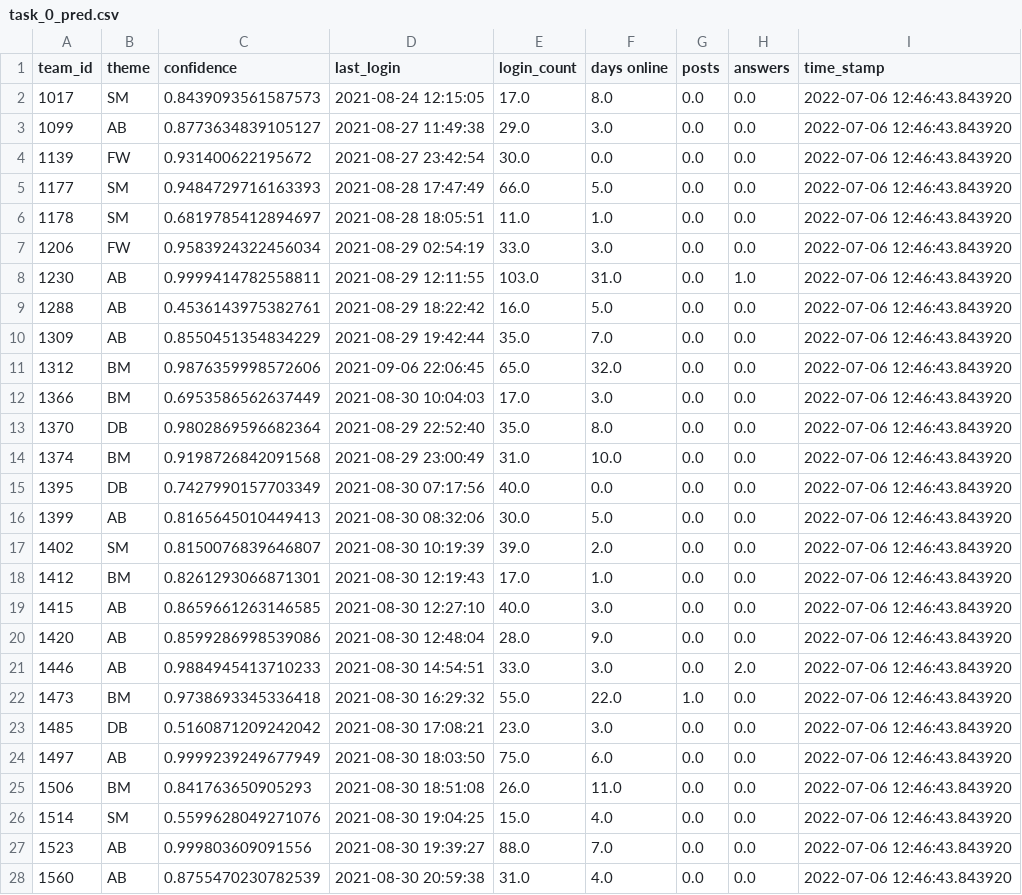
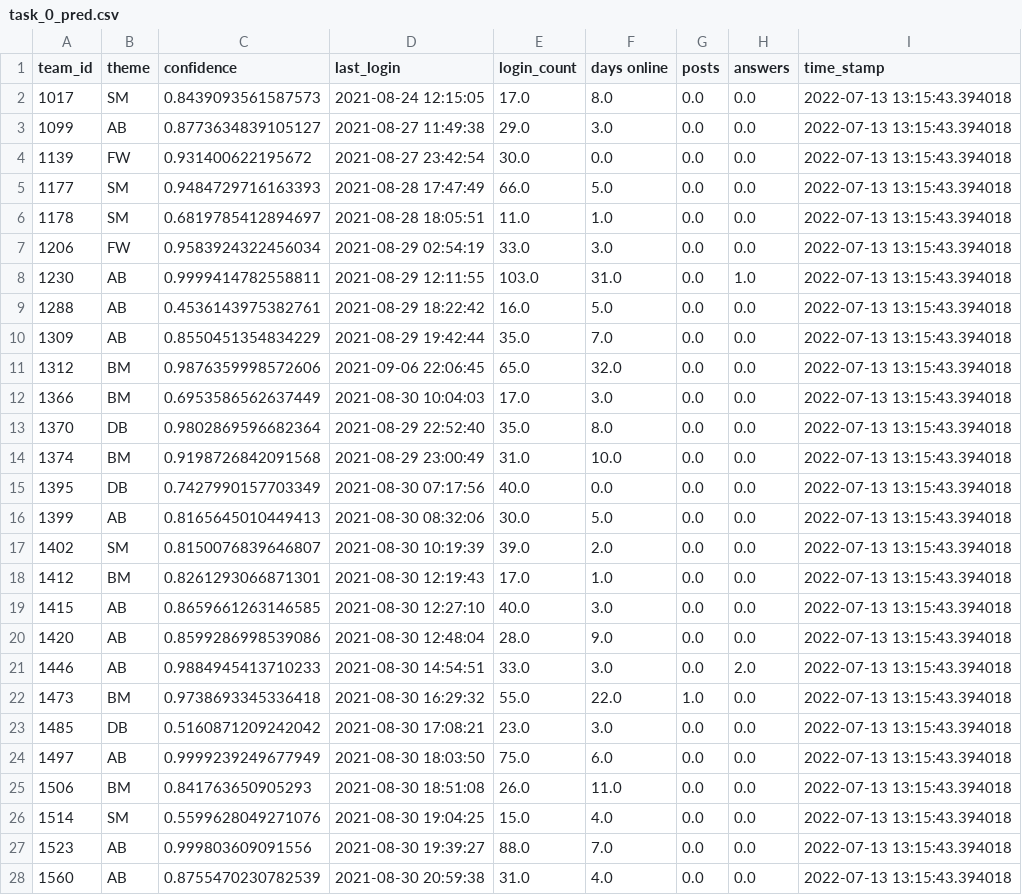
Before and after one commit to eYLAD-eYSIP2022/eYLAD, a CSV file: pred_csv_files/task_0_pred.csv, drawn as a sheet; only a part is shown; the diff covers the shown part only.

```diff
--- a/pred_csv_files/task_0_pred.csv
+++ b/pred_csv_files/task_0_pred.csv
@@ -1,28 +1,28 @@
 team_id,theme,confidence,last_login,login_count,days online,posts,answers,time_stamp
-1017,SM,0.8439093561587573,2021-08-24 12:15:05,17.0,8.0,0.0,0.0,2022-07-06 12:46:43.843920
-1099,AB,0.8773634839105127,2021-08-27 11:49:38,29.0,3.0,0.0,0.0,2022-07-06 12:46:43.843920
-1139,FW,0.931400622195672,2021-08-27 23:42:54,30.0,0.0,0.0,0.0,2022-07-06 12:46:43.843920
-1177,SM,0.9484729716163393,2021-08-28 17:47:49,66.0,5.0,0.0,0.0,2022-07-06 12:46:43.843920
-1178,SM,0.6819785412894697,2021-08-28 18:05:51,11.0,1.0,0.0,0.0,2022-07-06 12:46:43.843920
-1206,FW,0.9583924322456034,2021-08-29 02:54:19,33.0,3.0,0.0,0.0,2022-07-06 12:46:43.843920
-1230,AB,0.9999414782558811,2021-08-29 12:11:55,103.0,31.0,0.0,1.0,2022-07-06 12:46:43.843920
-1288,AB,0.4536143975382761,2021-08-29 18:22:42,16.0,5.0,0.0,0.0,2022-07-06 12:46:43.843920
-1309,AB,0.8550451354834229,2021-08-29 19:42:44,35.0,7.0,0.0,0.0,2022-07-06 12:46:43.843920
-1312,BM,0.9876359998572606,2021-09-06 22:06:45,65.0,32.0,0.0,0.0,2022-07-06 12:46:43.843920
-1366,BM,0.6953586562637449,2021-08-30 10:04:03,17.0,3.0,0.0,0.0,2022-07-06 12:46:43.843920
-1370,DB,0.9802869596682364,2021-08-29 22:52:40,35.0,8.0,0.0,0.0,2022-07-06 12:46:43.843920
-1374,BM,0.9198726842091568,2021-08-29 23:00:49,31.0,10.0,0.0,0.0,2022-07-06 12:46:43.843920
-1395,DB,0.7427990157703349,2021-08-30 07:17:56,40.0,0.0,0.0,0.0,2022-07-06 12:46:43.843920
-1399,AB,0.8165645010449413,2021-08-30 08:32:06,30.0,5.0,0.0,0.0,2022-07-06 12:46:43.843920
-1402,SM,0.8150076839646807,2021-08-30 10:19:39,39.0,2.0,0.0,0.0,2022-07-06 12:46:43.843920
-1412,BM,0.8261293066871301,2021-08-30 12:19:43,17.0,1.0,0.0,0.0,2022-07-06 12:46:43.843920
-1415,AB,0.8659661263146585,2021-08-30 12:27:10,40.0,3.0,0.0,0.0,2022-07-06 12:46:43.843920
-1420,AB,0.8599286998539086,2021-08-30 12:48:04,28.0,9.0,0.0,0.0,2022-07-06 12:46:43.843920
-1446,AB,0.9884945413710233,2021-08-30 14:54:51,33.0,3.0,0.0,2.0,2022-07-06 12:46:43.843920
-1473,BM,0.9738693345336418,2021-08-30 16:29:32,55.0,22.0,1.0,0.0,2022-07-06 12:46:43.843920
-1485,DB,0.5160871209242042,2021-08-30 17:08:21,23.0,3.0,0.0,0.0,2022-07-06 12:46:43.843920
-1497,AB,0.9999239249677949,2021-08-30 18:03:50,75.0,6.0,0.0,0.0,2022-07-06 12:46:43.843920
-1506,BM,0.841763650905293,2021-08-30 18:51:08,26.0,11.0,0.0,0.0,2022-07-06 12:46:43.843920
-1514,SM,0.5599628049271076,2021-08-30 19:04:25,15.0,4.0,0.0,0.0,2022-07-06 12:46:43.843920
-1523,AB,0.999803609091556,2021-08-30 19:39:27,88.0,7.0,0.0,0.0,2022-07-06 12:46:43.843920
-1560,AB,0.8755470230782539,2021-08-30 20:59:38,31.0,4.0,0.0,0.0,2022-07-06 12:46:43.843920
+1017,SM,0.8439093561587573,2021-08-24 12:15:05,17.0,8.0,0.0,0.0,2022-07-13 13:15:43.394018
+1099,AB,0.8773634839105127,2021-08-27 11:49:38,29.0,3.0,0.0,0.0,2022-07-13 13:15:43.394018
+1139,FW,0.931400622195672,2021-08-27 23:42:54,30.0,0.0,0.0,0.0,2022-07-13 13:15:43.394018
+1177,SM,0.9484729716163393,2021-08-28 17:47:49,66.0,5.0,0.0,0.0,2022-07-13 13:15:43.394018
+1178,SM,0.6819785412894697,2021-08-28 18:05:51,11.0,1.0,0.0,0.0,2022-07-13 13:15:43.394018
+1206,FW,0.9583924322456034,2021-08-29 02:54:19,33.0,3.0,0.0,0.0,2022-07-13 13:15:43.394018
+1230,AB,0.9999414782558811,2021-08-29 12:11:55,103.0,31.0,0.0,1.0,2022-07-13 13:15:43.394018
+1288,AB,0.4536143975382761,2021-08-29 18:22:42,16.0,5.0,0.0,0.0,2022-07-13 13:15:43.394018
+1309,AB,0.8550451354834229,2021-08-29 19:42:44,35.0,7.0,0.0,0.0,2022-07-13 13:15:43.394018
+1312,BM,0.9876359998572606,2021-09-06 22:06:45,65.0,32.0,0.0,0.0,2022-07-13 13:15:43.394018
+1366,BM,0.6953586562637449,2021-08-30 10:04:03,17.0,3.0,0.0,0.0,2022-07-13 13:15:43.394018
+1370,DB,0.9802869596682364,2021-08-29 22:52:40,35.0,8.0,0.0,0.0,2022-07-13 13:15:43.394018
+1374,BM,0.9198726842091568,2021-08-29 23:00:49,31.0,10.0,0.0,0.0,2022-07-13 13:15:43.394018
+1395,DB,0.7427990157703349,2021-08-30 07:17:56,40.0,0.0,0.0,0.0,2022-07-13 13:15:43.394018
+1399,AB,0.8165645010449413,2021-08-30 08:32:06,30.0,5.0,0.0,0.0,2022-07-13 13:15:43.394018
+1402,SM,0.8150076839646807,2021-08-30 10:19:39,39.0,2.0,0.0,0.0,2022-07-13 13:15:43.394018
+1412,BM,0.8261293066871301,2021-08-30 12:19:43,17.0,1.0,0.0,0.0,2022-07-13 13:15:43.394018
+1415,AB,0.8659661263146585,2021-08-30 12:27:10,40.0,3.0,0.0,0.0,2022-07-13 13:15:43.394018
+1420,AB,0.8599286998539086,2021-08-30 12:48:04,28.0,9.0,0.0,0.0,2022-07-13 13:15:43.394018
+1446,AB,0.9884945413710233,2021-08-30 14:54:51,33.0,3.0,0.0,2.0,2022-07-13 13:15:43.394018
+1473,BM,0.9738693345336418,2021-08-30 16:29:32,55.0,22.0,1.0,0.0,2022-07-13 13:15:43.394018
+1485,DB,0.5160871209242042,2021-08-30 17:08:21,23.0,3.0,0.0,0.0,2022-07-13 13:15:43.394018
+1497,AB,0.9999239249677949,2021-08-30 18:03:50,75.0,6.0,0.0,0.0,2022-07-13 13:15:43.394018
+1506,BM,0.841763650905293,2021-08-30 18:51:08,26.0,11.0,0.0,0.0,2022-07-13 13:15:43.394018
+1514,SM,0.5599628049271076,2021-08-30 19:04:25,15.0,4.0,0.0,0.0,2022-07-13 13:15:43.394018
+1523,AB,0.999803609091556,2021-08-30 19:39:27,88.0,7.0,0.0,0.0,2022-07-13 13:15:43.394018
+1560,AB,0.8755470230782539,2021-08-30 20:59:38,31.0,4.0,0.0,0.0,2022-07-13 13:15:43.394018
```
Also changed, not shown: 135 edited cells elsewhere in this file, pred_csv_files/task_1_pred.csv, 8 other files.
